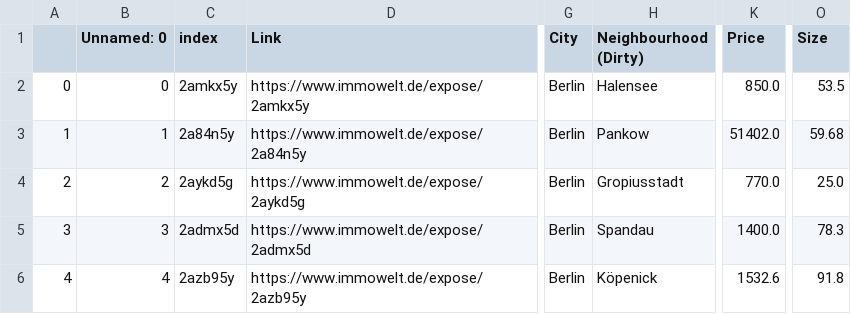
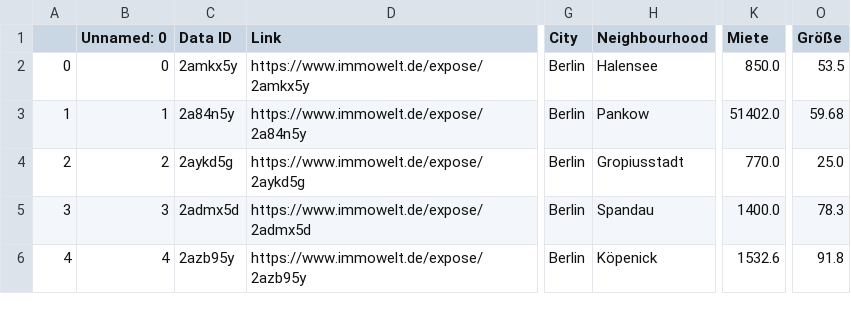
Before and after one commit to christianheins/wggesucht, a CSV file: df_immowelt.csv, drawn as a sheet; only a part is shown, gaps mark what is left out; the diff names each change by its address in the sheet, - before the commit and + after, or states it on an @@ line.

Commit message:
Testing the commit command

```diff
--- a/df_immowelt.csv
+++ b/df_immowelt.csv
-C1: index
+C1: Data ID
-H1: Neighbourhood (Dirty)
+H1: Neighbourhood
-K1: Price
+K1: Miete
-O1: Size
+O1: Größe
```
